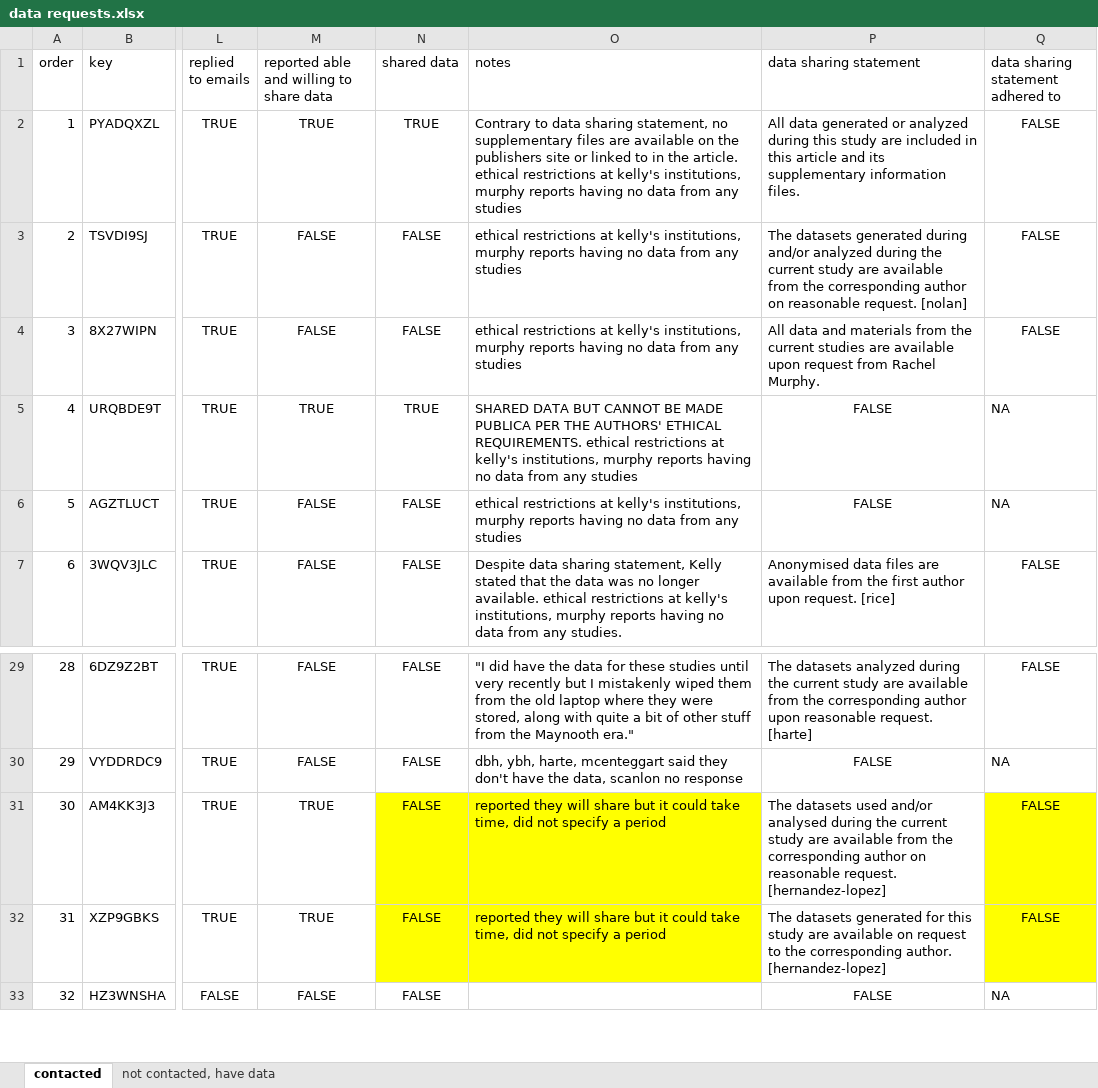
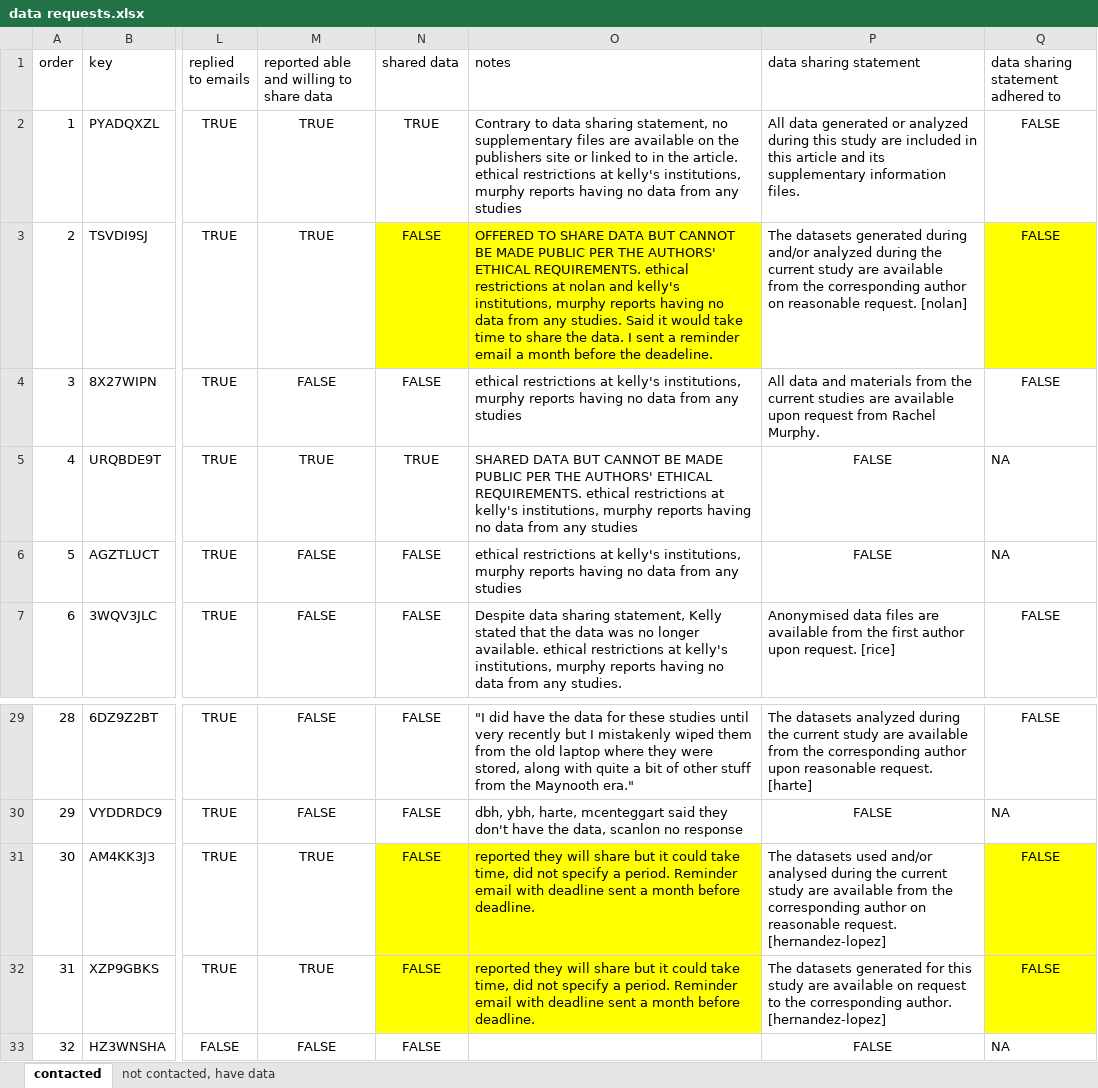
Before and after one commit to ianhussey/repository-of-published-irap-data, an Excel workbook: data/requests for data/data requests.xlsx, sheet contacted, drawn as a sheet; only a part is shown, gaps mark what is left out; values as stored, in another font and other column widths than the file's, no borders; the diff covers the shown part only; the diff names each change by its address in the sheet, - before the commit and + after, or states it on an @@ line.

Commit message:
Update data requests.xlsx

```diff
--- a/data/requests for data/data requests.xlsx (sheet contacted)
+++ b/data/requests for data/data requests.xlsx (sheet contacted)
-M3: FALSE
+M3: TRUE
-N3:O3 fill: none
+N3:O3 fill: #FFFF00
-O3 (notes): ethical restrictions at kelly's institutions, murphy reports having no data from any studies
+O3 (notes): OFFERED TO SHARE DATA BUT CANNOT BE MADE PUBLIC PER THE AUTHORS' ETHICAL REQUIREMENTS. ethical restrictions at nolan and kelly's institutions, murphy reports having no data from any studies. Said it would take time to share the data. I sent a reminder email a month before the deadeline.
-Q3 fill: none
+Q3 fill: #FFFF00
-O5 (notes): …BE MADE PUBLICA PER THE…
+O5 (notes): …BE MADE PUBLIC PER THE…
-O31:O32 (notes): …specify a period
+O31:O32 (notes): …specify a period. Reminder email with deadline sent a month before deadline.
```
Also changed, not shown: 20 edited cells and cell formats elsewhere in this sheet.
